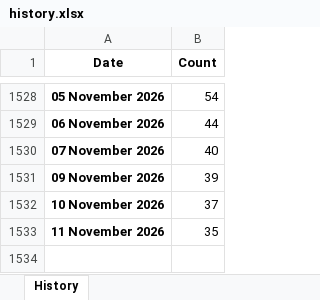
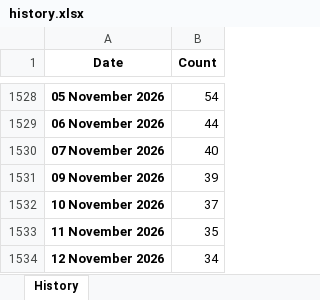
Before and after one commit to esfalsa/puree, an Excel workbook: data/history.xlsx, sheet History, drawn as a sheet; only a part is shown, gaps mark what is left out; values as stored, in another font and other column widths than the file's, no borders; the diff names each change by its address in the sheet, - before the commit and + after, or states it on an @@ line.

```diff
--- a/data/history.xlsx (sheet History)
+++ b/data/history.xlsx (sheet History)
+row 1534: 12 November 2026 | 34
```
Also changed, not shown: 3 other files.
